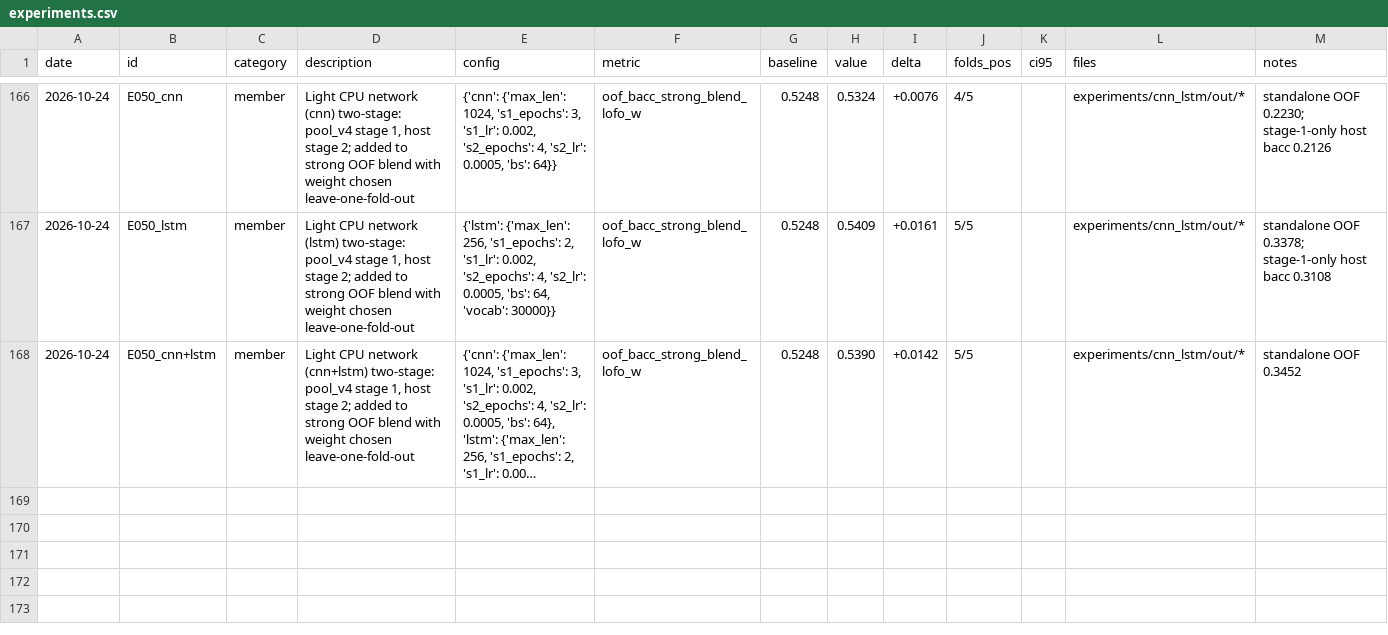
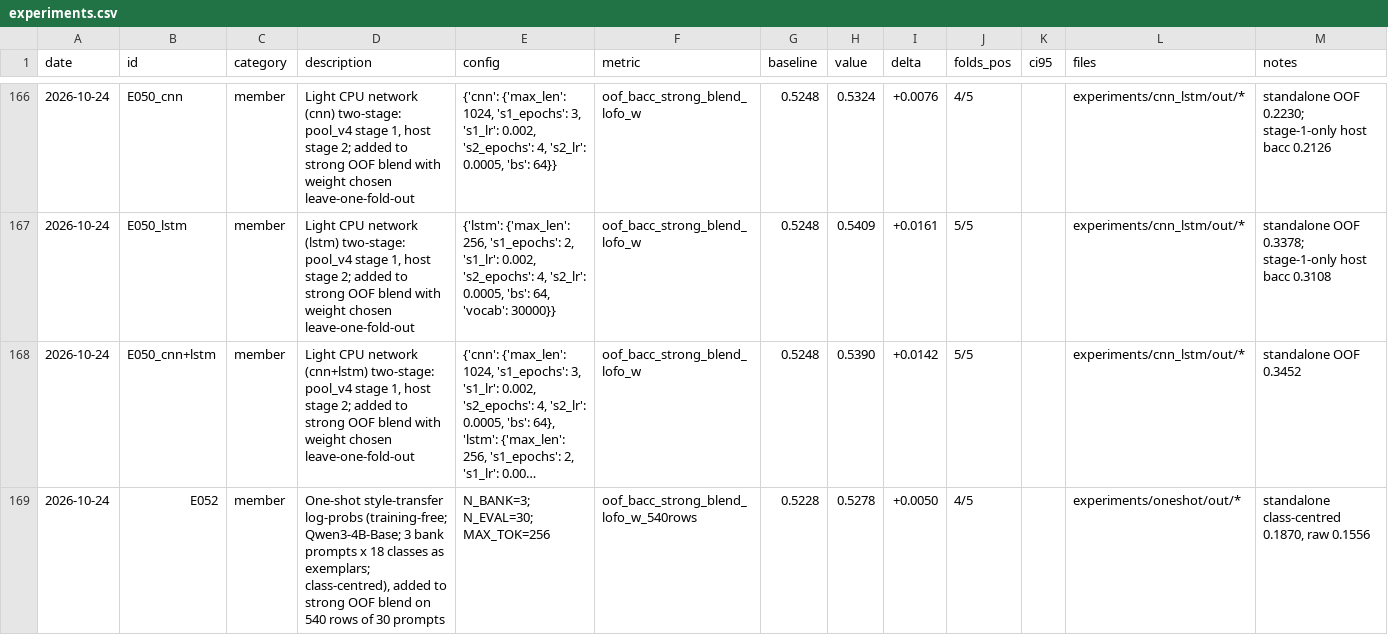
Before and after one commit to md-muqtadir-fuad/name-that-llm, a CSV file: paper/experiments.csv, drawn as a sheet; only a part is shown, gaps mark what is left out; long unchanged cells end in …; the diff names each change by its address in the sheet, - before the commit and + after, or states it on an @@ line.

Commit message:
E052 results: one-shot style-transfer log-probs weak (+0.0049 on 540 rows), rejected on cost

```diff
--- a/paper/experiments.csv
+++ b/paper/experiments.csv
+row 169: 2026-10-24 | E052 | member | One-shot style-transfer log-probs (training-free; Qwen3-4B-Base; 3 bank prompts x 18 classes as exemplars; class-centred), added to strong OOF blend on 540 rows of 30 prompts | N_BANK=3; N_EVAL=30; MAX_TOK=256 | oof_bacc_strong_blend_lofo_w_540rows | 0.5228 | 0.5278 | +0.0050 | 4/5 |  | experiments/oneshot/out/* | standalone class-centred 0.1870, raw 0.1556
```
Also changed, not shown: paper/activity_log.csv, 2 other files.
